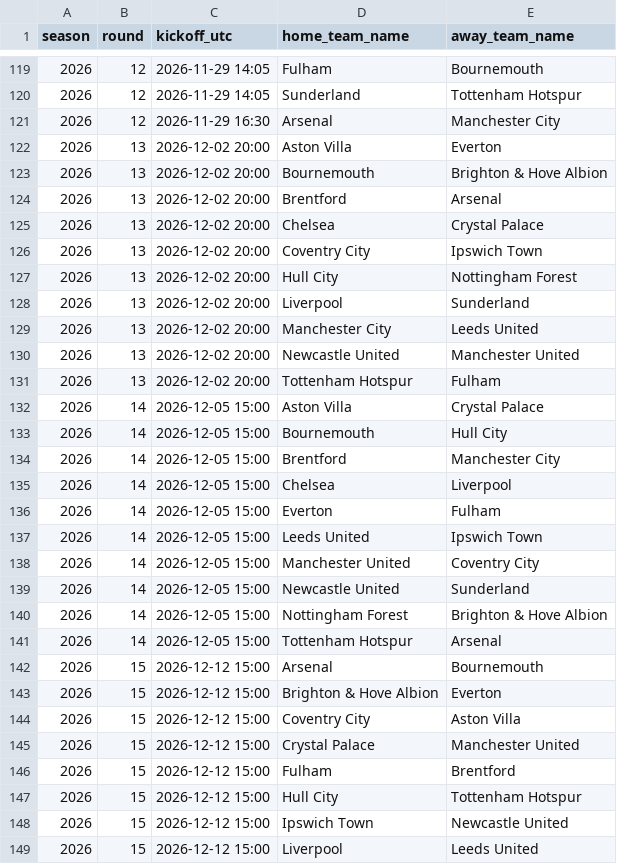
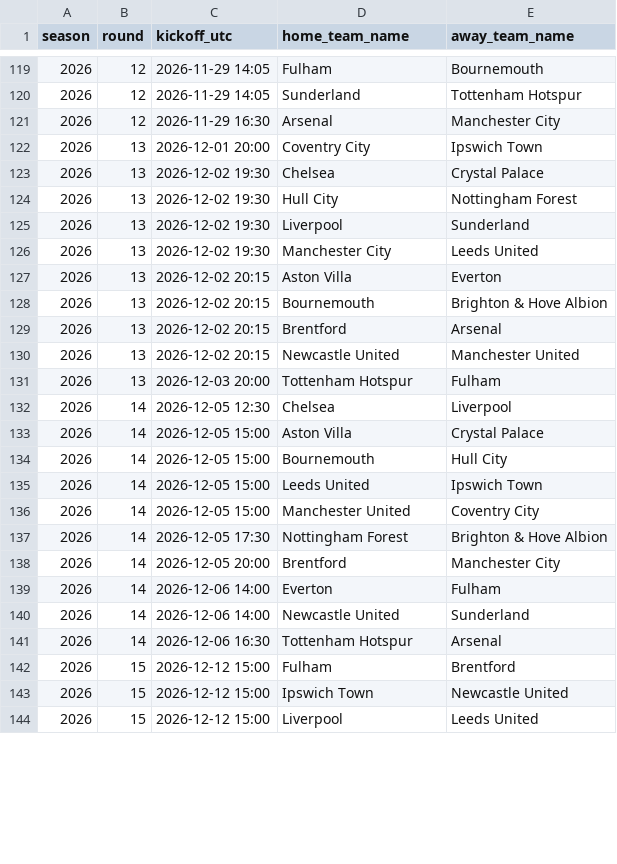
Before and after one commit to hle0110/EPLcast, a CSV file: data/fixtures.csv, drawn as a sheet; only a part is shown, gaps mark what is left out; the diff covers the shown part only.

```diff
--- a/data/fixtures.csv
+++ b/data/fixtures.csv
@@ -121,28 +121,23 @@ season,round,kickoff_utc,home_team_name,away_team_name
 2026,12,2026-11-29 16:30,Arsenal,Manchester City
-2026,13,2026-12-02 20:00,Aston Villa,Everton
-2026,13,2026-12-02 20:00,Bournemouth,Brighton & Hove Albion
-2026,13,2026-12-02 20:00,Brentford,Arsenal
-2026,13,2026-12-02 20:00,Chelsea,Crystal Palace
-2026,13,2026-12-02 20:00,Coventry City,Ipswich Town
-2026,13,2026-12-02 20:00,Hull City,Nottingham Forest
-2026,13,2026-12-02 20:00,Liverpool,Sunderland
-2026,13,2026-12-02 20:00,Manchester City,Leeds United
-2026,13,2026-12-02 20:00,Newcastle United,Manchester United
-2026,13,2026-12-02 20:00,Tottenham Hotspur,Fulham
+2026,13,2026-12-01 20:00,Coventry City,Ipswich Town
+2026,13,2026-12-02 19:30,Chelsea,Crystal Palace
+2026,13,2026-12-02 19:30,Hull City,Nottingham Forest
+2026,13,2026-12-02 19:30,Liverpool,Sunderland
+2026,13,2026-12-02 19:30,Manchester City,Leeds United
+2026,13,2026-12-02 20:15,Aston Villa,Everton
+2026,13,2026-12-02 20:15,Bournemouth,Brighton & Hove Albion
+2026,13,2026-12-02 20:15,Brentford,Arsenal
+2026,13,2026-12-02 20:15,Newcastle United,Manchester United
+2026,13,2026-12-03 20:00,Tottenham Hotspur,Fulham
+2026,14,2026-12-05 12:30,Chelsea,Liverpool
 2026,14,2026-12-05 15:00,Aston Villa,Crystal Palace
 2026,14,2026-12-05 15:00,Bournemouth,Hull City
-2026,14,2026-12-05 15:00,Brentford,Manchester City
-2026,14,2026-12-05 15:00,Chelsea,Liverpool
-2026,14,2026-12-05 15:00,Everton,Fulham
 2026,14,2026-12-05 15:00,Leeds United,Ipswich Town
 2026,14,2026-12-05 15:00,Manchester United,Coventry City
-2026,14,2026-12-05 15:00,Newcastle United,Sunderland
-2026,14,2026-12-05 15:00,Nottingham Forest,Brighton & Hove Albion
-2026,14,2026-12-05 15:00,Tottenham Hotspur,Arsenal
-2026,15,2026-12-12 15:00,Arsenal,Bournemouth
-2026,15,2026-12-12 15:00,Brighton & Hove Albion,Everton
-2026,15,2026-12-12 15:00,Coventry City,Aston Villa
-2026,15,2026-12-12 15:00,Crystal Palace,Manchester United
+2026,14,2026-12-05 17:30,Nottingham Forest,Brighton & Hove Albion
+2026,14,2026-12-05 20:00,Brentford,Manchester City
+2026,14,2026-12-06 14:00,Everton,Fulham
+2026,14,2026-12-06 14:00,Newcastle United,Sunderland
+2026,14,2026-12-06 16:30,Tottenham Hotspur,Arsenal
 2026,15,2026-12-12 15:00,Fulham,Brentford
-2026,15,2026-12-12 15:00,Hull City,Tottenham Hotspur
 2026,15,2026-12-12 15:00,Ipswich Town,Newcastle United
```
Also changed, not shown: 9 added rows, 4 removed rows and 6 edited cells elsewhere in this file, predictions/epl_season_projection.csv, predictions/match_predictions.csv, 31 other files.
